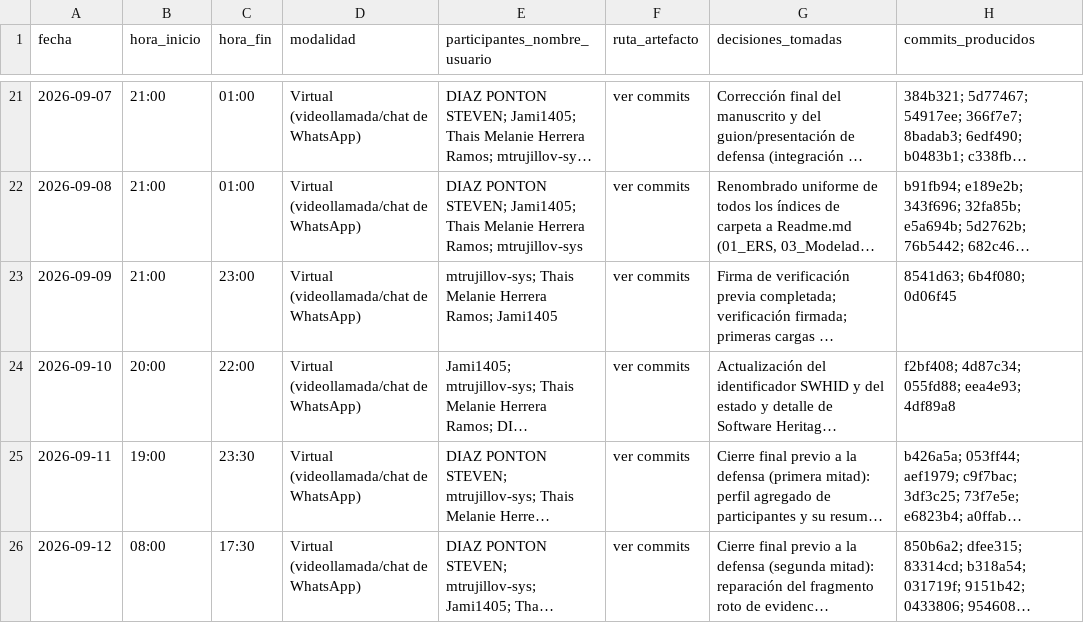
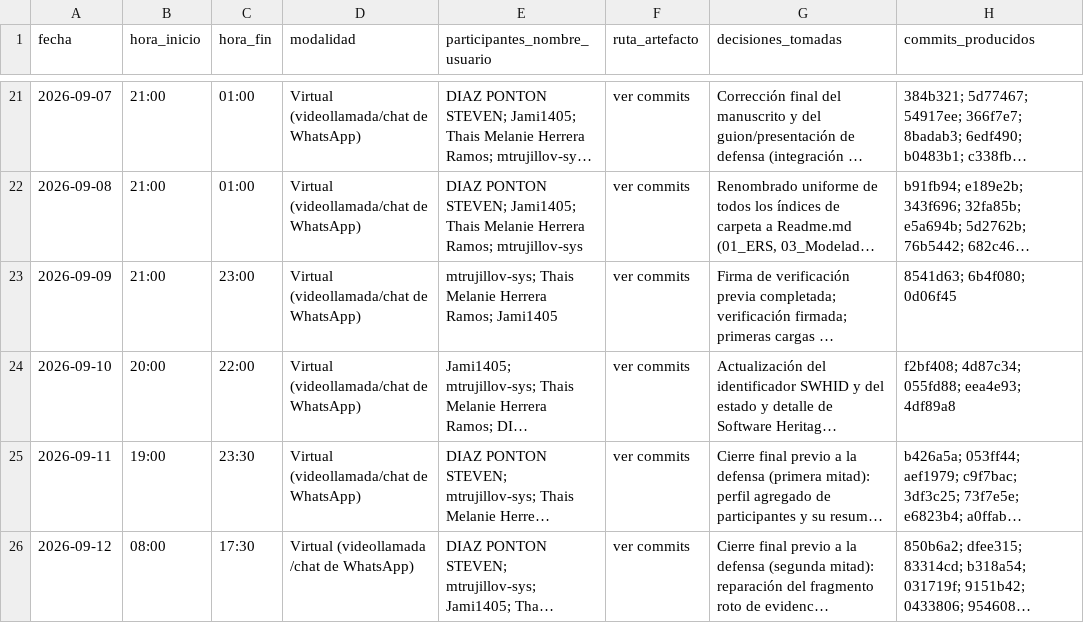
Before and after one commit to ptigasis-Alexander/MediCita_ISR401, a CSV file: 10_Autoria/bitacora_sesiones.csv, drawn as a sheet; only a part is shown, gaps mark what is left out; long unchanged cells end in …; the diff names each change by its address in the sheet, - before the commit and + after, or states it on an @@ line.

Commit message:
Actualización de la bitácora de sesiones

```diff
--- a/10_Autoria/bitacora_sesiones.csv
+++ b/10_Autoria/bitacora_sesiones.csv
-D26 (modalidad): Virtual (videollamada/chat de WhatsApp)
+D26 (modalidad): Virtual (videollamada /chat de WhatsApp)
```
